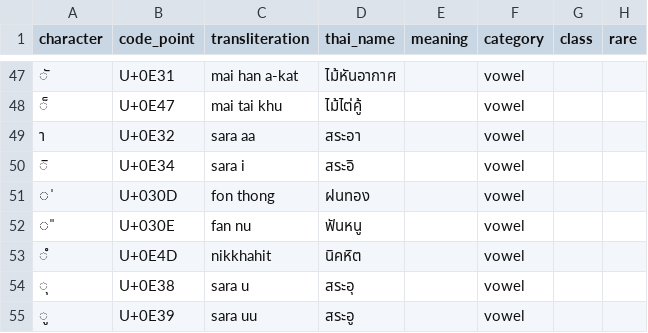
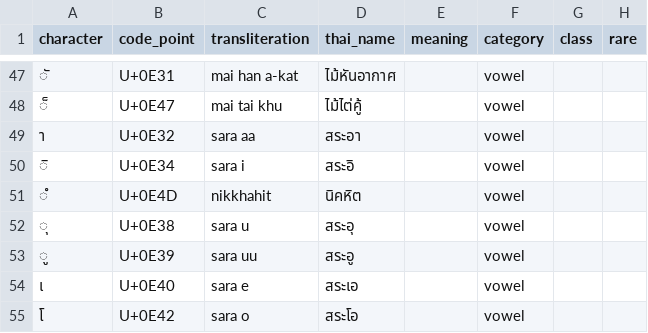
Before and after one commit to thomasave/thomasave.github.io, a CSV file: kokai/letters.csv, drawn as a sheet; only a part is shown, gaps mark what is left out; the shorter side is filled out with more unchanged rows; the diff names each change by its address in the sheet, - before the commit and + after, or states it on an @@ line.

```diff
--- a/kokai/letters.csv
+++ b/kokai/letters.csv
-row 51: ̍ | U+030D | fon thong | ฝนทอง |  | vowel
-row 52: ̎ | U+030E | fan nu | ฟันหนู |  | vowel
```
Also changed, not shown: kokai/audio/index.csv, 9 other files.
